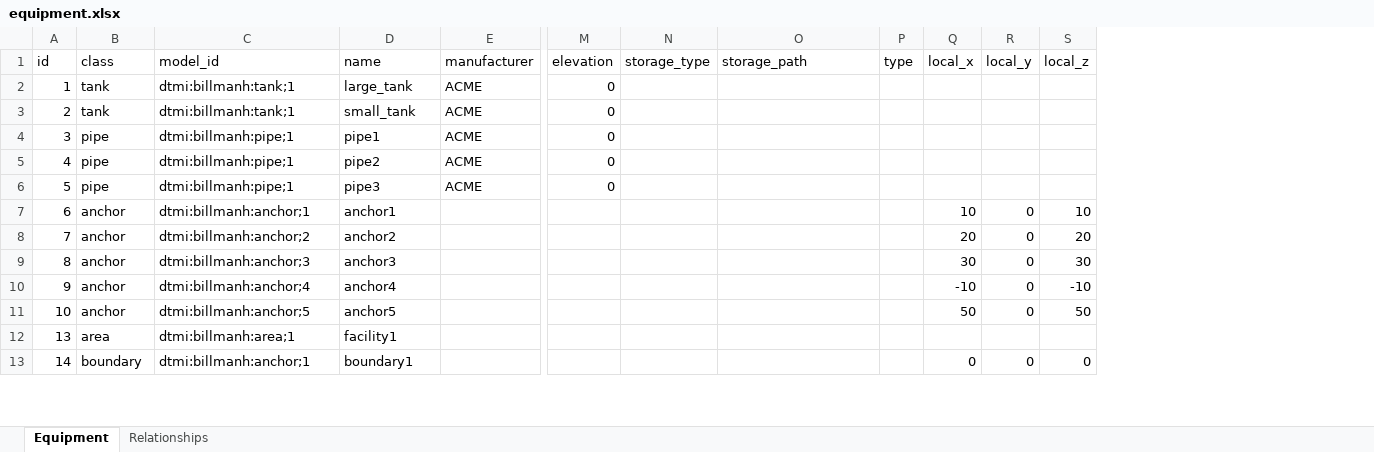
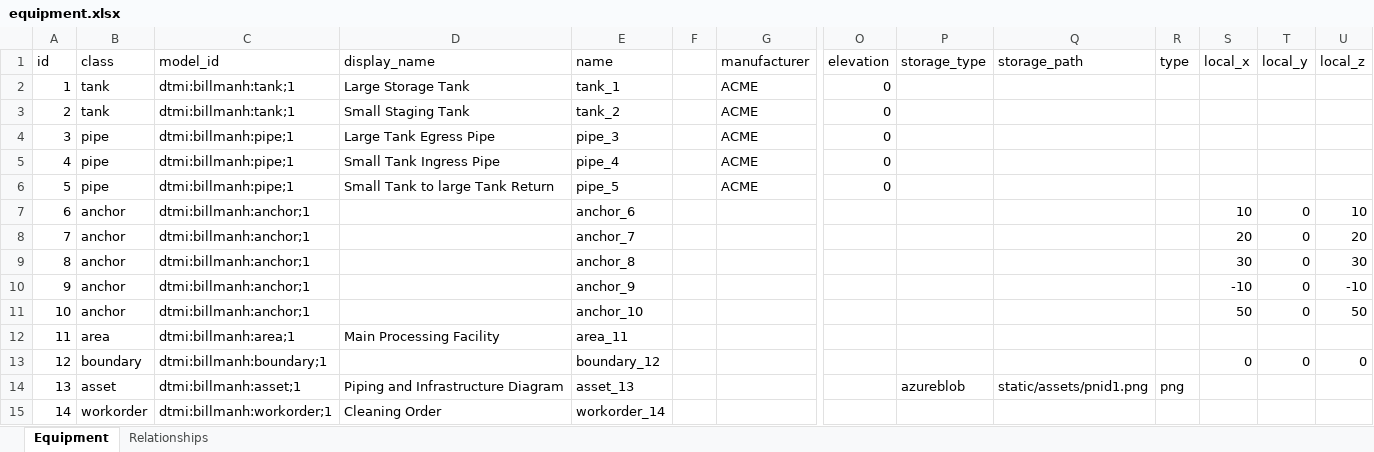
Before and after one commit to BillmanH/simple-digital-twin, an Excel workbook: infra/demo/equipment.xlsx, sheet Equipment, drawn as a sheet; only a part is shown, gaps mark what is left out; values as stored, in another font and other column widths than the file's, no borders; addresses are those after the commit; rows hold the shown columns only; the diff covers the shown part only; the diff names each change by its address in the sheet, - before the commit and + after, or states it on an @@ line.

```diff
--- a/infra/demo/equipment.xlsx (sheet Equipment)
+++ b/infra/demo/equipment.xlsx (sheet Equipment)
+column D (display_name), rows 2-6: Large Storage Tank | Small Staging Tank | Large Tank Egress Pipe | Small Tank Ingress Pipe | Small Tank to large Tank Return; rows 14-15: Piping and Infrastructure Diagram | Cleaning Order
+column F, empty
-E2 (name): large_tank
+E2 (name): tank_1
-E3 (name): small_tank
+E3 (name): tank_2
-E4 (name): pipe1
+E4 (name): pipe_3
-E5 (name): pipe2
+E5 (name): pipe_4
-E6 (name): pipe3
+E6 (name): pipe_5
-E7 (name): anchor1
+E7 (name): anchor_6
-C8 (model_id): dtmi:billmanh:anchor;2
+C8 (model_id): dtmi:billmanh:anchor;1
-E8 (name): anchor2
+E8 (name): anchor_7
-C9 (model_id): dtmi:billmanh:anchor;3
+C9 (model_id): dtmi:billmanh:anchor;1
-E9 (name): anchor3
+E9 (name): anchor_8
-C10 (model_id): dtmi:billmanh:anchor;4
+C10 (model_id): dtmi:billmanh:anchor;1
-E10 (name): anchor4
+E10 (name): anchor_9
-C11 (model_id): dtmi:billmanh:anchor;5
+C11 (model_id): dtmi:billmanh:anchor;1
-E11 (name): anchor5
+E11 (name): anchor_10
+row 12: 11 | area | dtmi:billmanh:area;1 | Main Processing Facility | area_11
+row 13: 12 | boundary | dtmi:billmanh:boundary;1 |  | boundary_12 |  |  |  |  |  |  | 0 | 0 | 0
-B14 (class): area
+B14 (class): asset
-C14 (model_id): dtmi:billmanh:area;1
+C14 (model_id): dtmi:billmanh:asset;1
-E14 (name): facility1
+E14 (name): asset_13
-P14 (storage_type): (empty)
+P14 (storage_type): azureblob
-Q14 (storage_path): (empty)
+Q14 (storage_path): static/assets/pnid1.png
-R14 (type): (empty)
+R14 (type): png
-B15 (class): boundary
+B15 (class): workorder
-C15 (model_id): dtmi:billmanh:anchor;1
+C15 (model_id): dtmi:billmanh:workorder;1
-E15 (name): boundary1
+E15 (name): workorder_14
-S15 (local_x): 0
+S15 (local_x): (empty)
-T15 (local_y): 0
+T15 (local_y): (empty)
-U15 (local_z): 0
+U15 (local_z): (empty)
```
Also changed, not shown: 10 added rows and 6 edited cells elsewhere in this sheet, formulas that keep their value, 1 other file.
